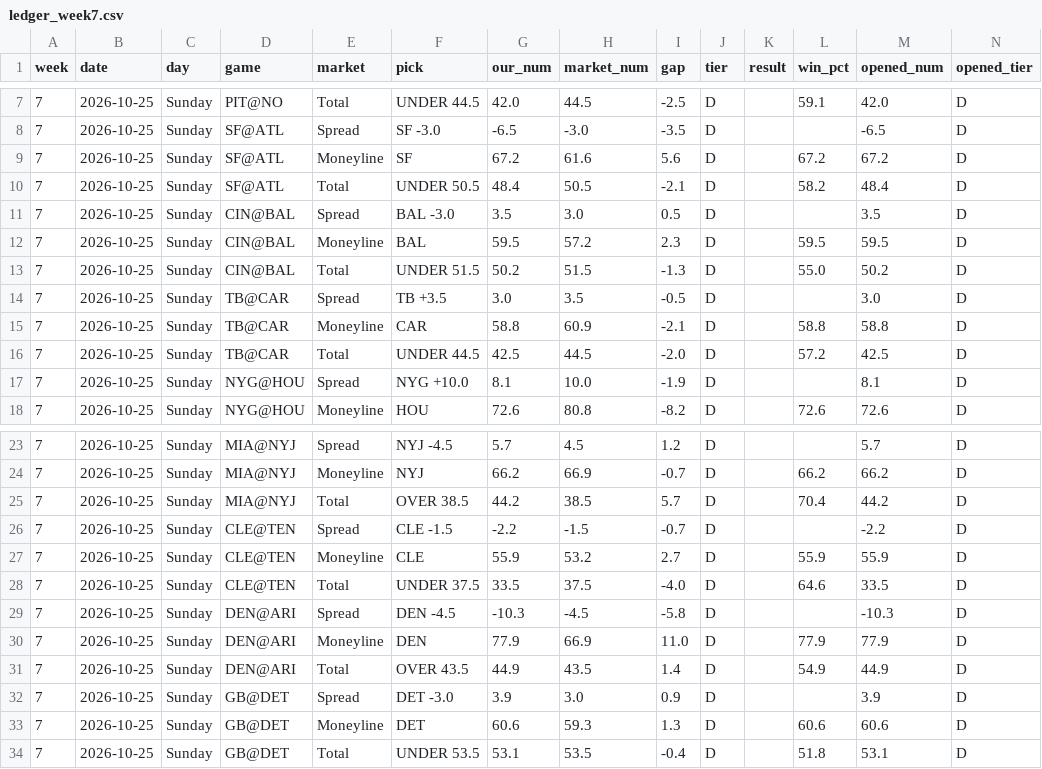
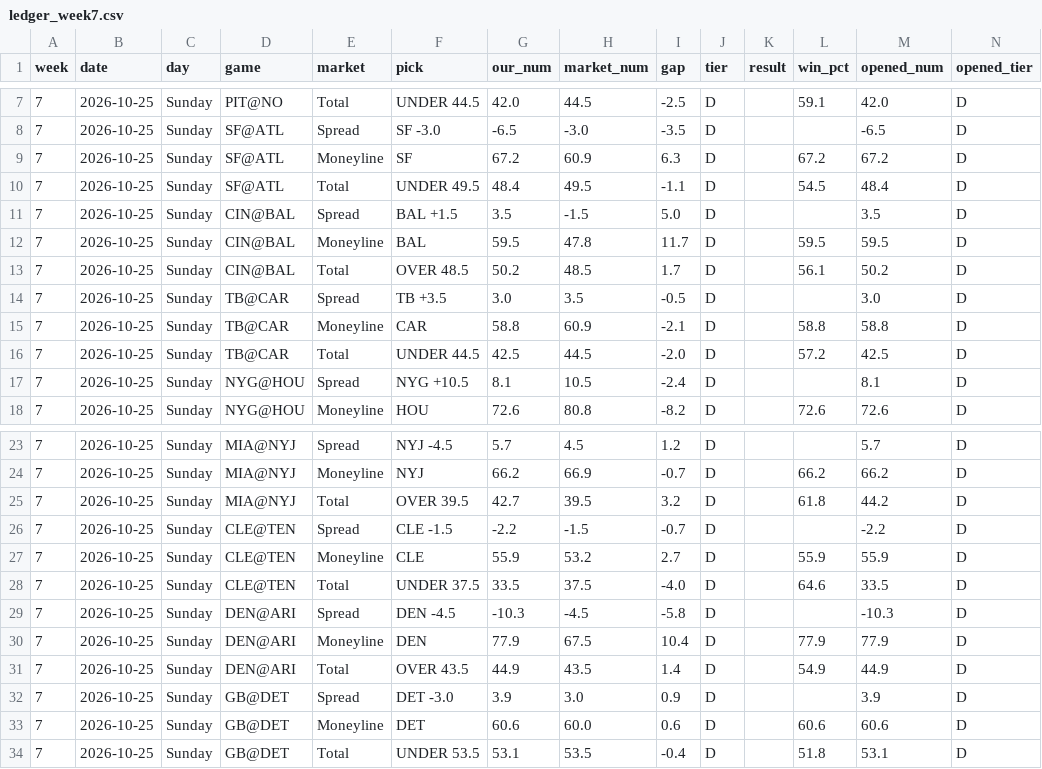
Before and after one commit to fourty2se7en/nfl-card, a CSV file: scripts/ledger_week7.csv, drawn as a sheet; only a part is shown, gaps mark what is left out.

```diff
--- a/scripts/ledger_week7.csv
+++ b/scripts/ledger_week7.csv
@@ -8,7 +8,7 @@ week,date,day,game,market,pick,our_num,market_num,gap,tier,result,win_pct,opened
 7,2026-10-25,Sunday,SF@ATL,Spread,SF -3.0,-6.5,-3.0,-3.5,D,,,-6.5,D
-7,2026-10-25,Sunday,SF@ATL,Moneyline,SF,67.2,61.6,5.6,D,,67.2,67.2,D
-7,2026-10-25,Sunday,SF@ATL,Total,UNDER 50.5,48.4,50.5,-2.1,D,,58.2,48.4,D
-7,2026-10-25,Sunday,CIN@BAL,Spread,BAL -3.0,3.5,3.0,0.5,D,,,3.5,D
-7,2026-10-25,Sunday,CIN@BAL,Moneyline,BAL,59.5,57.2,2.3,D,,59.5,59.5,D
-7,2026-10-25,Sunday,CIN@BAL,Total,UNDER 51.5,50.2,51.5,-1.3,D,,55.0,50.2,D
+7,2026-10-25,Sunday,SF@ATL,Moneyline,SF,67.2,60.9,6.3,D,,67.2,67.2,D
+7,2026-10-25,Sunday,SF@ATL,Total,UNDER 49.5,48.4,49.5,-1.1,D,,54.5,48.4,D
+7,2026-10-25,Sunday,CIN@BAL,Spread,BAL +1.5,3.5,-1.5,5.0,D,,,3.5,D
+7,2026-10-25,Sunday,CIN@BAL,Moneyline,BAL,59.5,47.8,11.7,D,,59.5,59.5,D
+7,2026-10-25,Sunday,CIN@BAL,Total,OVER 48.5,50.2,48.5,1.7,D,,56.1,50.2,D
 7,2026-10-25,Sunday,TB@CAR,Spread,TB +3.5,3.0,3.5,-0.5,D,,,3.0,D
@@ -16,3 +16,3 @@ week,date,day,game,market,pick,our_num,market_num,gap,tier,result,win_pct,opened
 7,2026-10-25,Sunday,TB@CAR,Total,UNDER 44.5,42.5,44.5,-2.0,D,,57.2,42.5,D
-7,2026-10-25,Sunday,NYG@HOU,Spread,NYG +10.0,8.1,10.0,-1.9,D,,,8.1,D
+7,2026-10-25,Sunday,NYG@HOU,Spread,NYG +10.5,8.1,10.5,-2.4,D,,,8.1,D
 7,2026-10-25,Sunday,NYG@HOU,Moneyline,HOU,72.6,80.8,-8.2,D,,72.6,72.6,D
@@ -24,3 +24,3 @@ week,date,day,game,market,pick,our_num,market_num,gap,tier,result,win_pct,opened
 7,2026-10-25,Sunday,MIA@NYJ,Moneyline,NYJ,66.2,66.9,-0.7,D,,66.2,66.2,D
-7,2026-10-25,Sunday,MIA@NYJ,Total,OVER 38.5,44.2,38.5,5.7,D,,70.4,44.2,D
+7,2026-10-25,Sunday,MIA@NYJ,Total,OVER 39.5,42.7,39.5,3.2,D,,61.8,44.2,D
 7,2026-10-25,Sunday,CLE@TEN,Spread,CLE -1.5,-2.2,-1.5,-0.7,D,,,-2.2,D
@@ -29,6 +29,6 @@ week,date,day,game,market,pick,our_num,market_num,gap,tier,result,win_pct,opened
 7,2026-10-25,Sunday,DEN@ARI,Spread,DEN -4.5,-10.3,-4.5,-5.8,D,,,-10.3,D
-7,2026-10-25,Sunday,DEN@ARI,Moneyline,DEN,77.9,66.9,11.0,D,,77.9,77.9,D
+7,2026-10-25,Sunday,DEN@ARI,Moneyline,DEN,77.9,67.5,10.4,D,,77.9,77.9,D
 7,2026-10-25,Sunday,DEN@ARI,Total,OVER 43.5,44.9,43.5,1.4,D,,54.9,44.9,D
 7,2026-10-25,Sunday,GB@DET,Spread,DET -3.0,3.9,3.0,0.9,D,,,3.9,D
-7,2026-10-25,Sunday,GB@DET,Moneyline,DET,60.6,59.3,1.3,D,,60.6,60.6,D
+7,2026-10-25,Sunday,GB@DET,Moneyline,DET,60.6,60.0,0.6,D,,60.6,60.6,D
 7,2026-10-25,Sunday,GB@DET,Total,UNDER 53.5,53.1,53.5,-0.4,D,,51.8,53.1,D
```
Also changed, not shown: scripts/ledger_history.csv, site/ledger_week7.csv, 4 other files.
